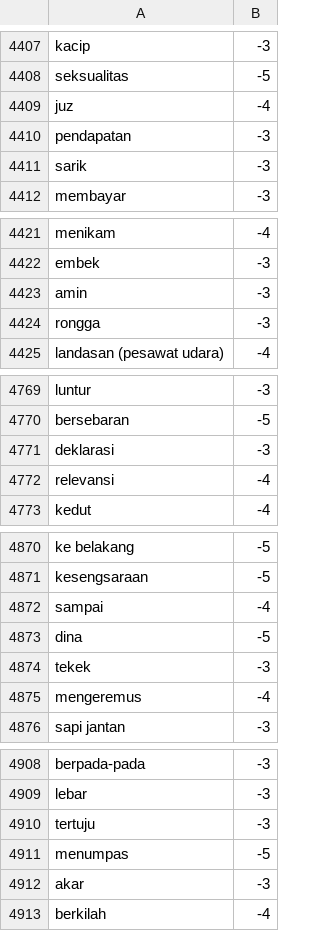
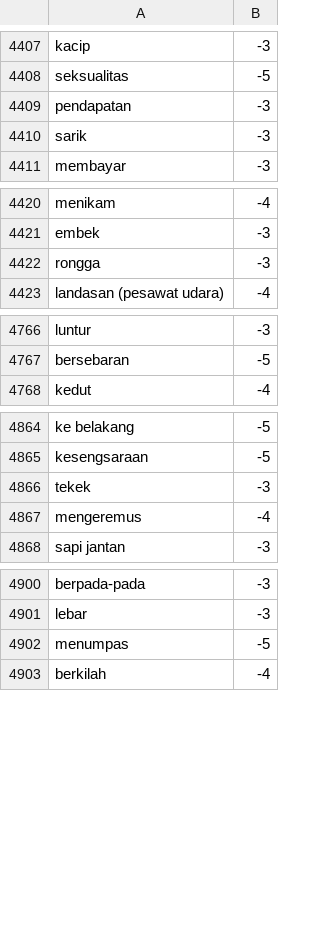
Before and after one commit to royraflesmatorangpasaribu/model-hate-speech, a CSV file: lexicon_negative.csv, drawn as a sheet; only a part is shown, gaps mark what is left out; the diff covers the shown part only.

Commit message:
Update lexicon_negative.csv

```diff
--- a/lexicon_negative.csv
+++ b/lexicon_negative.csv
@@ -4408,3 +4408,2 @@ kacip,-3
 seksualitas,-5
-juz,-4
 pendapatan,-3
@@ -4422,3 +4421,2 @@ menikam,-4
 embek,-3
-amin,-3
 rongga,-3
@@ -4770,4 +4767,2 @@ luntur,-3
 bersebaran,-5
-deklarasi,-3
-relevansi,-4
 kedut,-4
@@ -4871,4 +4865,2 @@ ke belakang,-5
 kesengsaraan,-5
-sampai,-4
-dina,-5
 tekek,-3
@@ -4909,5 +4901,3 @@ berpada-pada,-3
 lebar,-3
-tertuju,-3
 menumpas,-5
-akar,-3
 berkilah,-4
```
Also changed, not shown: 6 removed rows and 1 edited cell elsewhere in this file.
